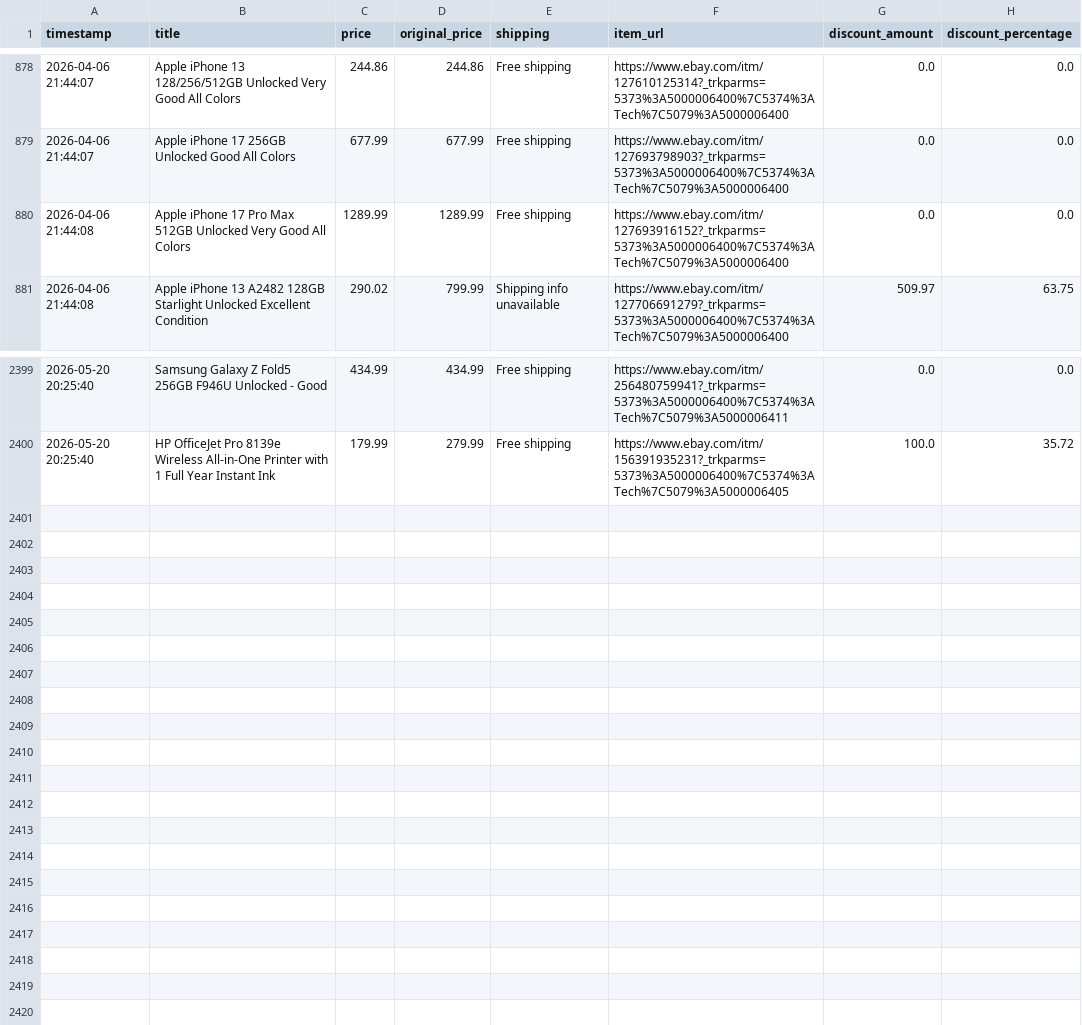
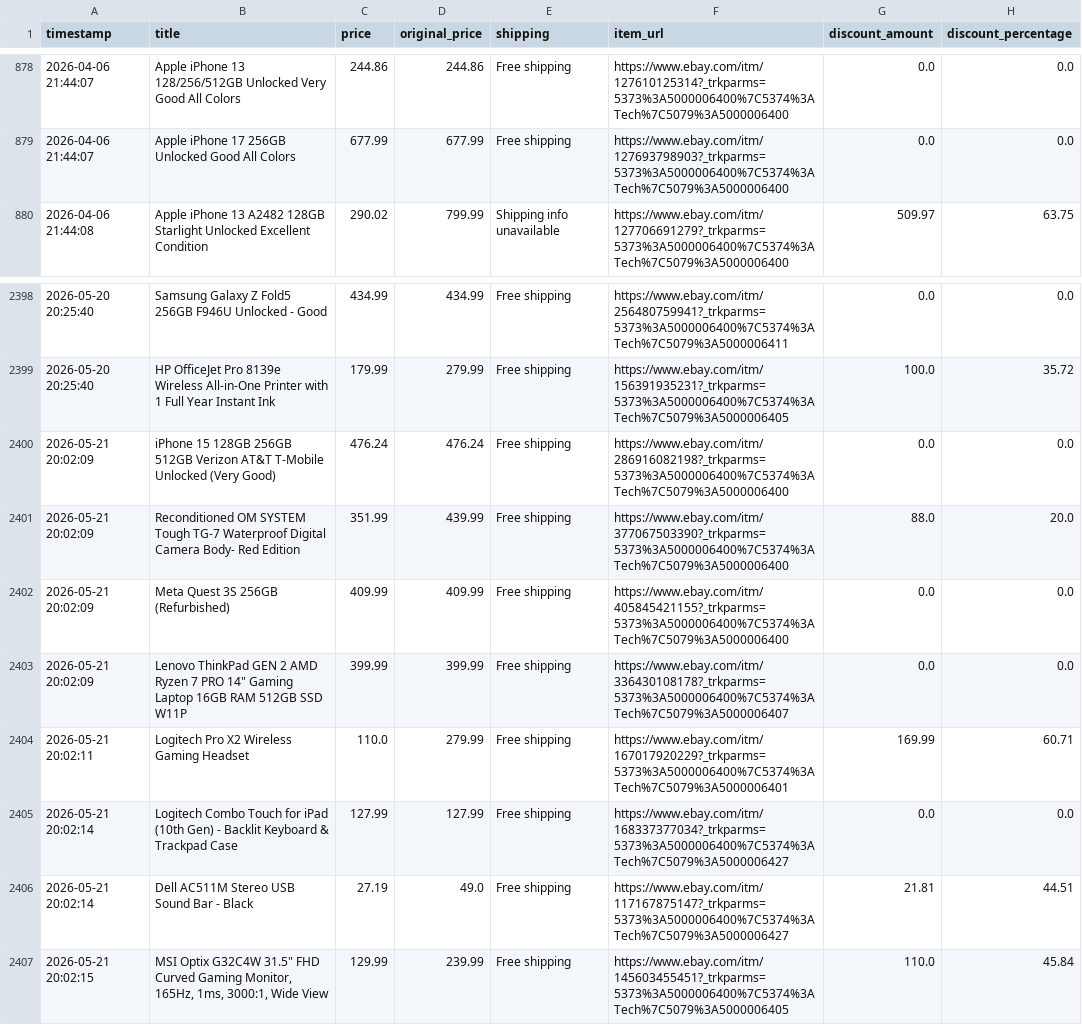
Before and after one commit to rawanb8/ebay_scraper, a CSV file: cleaned_ebay_deals.csv, drawn as a sheet; only a part is shown, gaps mark what is left out.

```diff
--- a/cleaned_ebay_deals.csv
+++ b/cleaned_ebay_deals.csv
@@ -879,3 +879,2 @@ timestamp,title,price,original_price,shipping,item_url,discount_amount,discount_
 2026-04-06 21:44:07,Apple iPhone 17 256GB Unlocked Good All Colors,677.99,677.99,Free shipping,https://www.ebay.com/itm/127693798903?_trkparms=5373%3A5000006400%7C5374%3ATech%7C5079%3A5000006400,0.0,0.0
-2026-04-06 21:44:08,Apple iPhone 17 Pro Max 512GB Unlocked Very Good All Colors,1289.99,1289.99,Free shipping,https://www.ebay.com/itm/127693916152?_trkparms=5373%3A5000006400%7C5374%3ATech%7C5079%3A5000006400,0.0,0.0
 2026-04-06 21:44:08,Apple iPhone 13 A2482 128GB Starlight Unlocked Excellent Condition,290.02,799.99,Shipping info unavailable,https://www.ebay.com/itm/127706691279?_trkparms=5373%3A5000006400%7C5374%3ATech%7C5079%3A5000006400,509.97,63.75
@@ -2400 +2399,9 @@ timestamp,title,price,original_price,shipping,item_url,discount_amount,discount_
 2026-05-20 20:25:40,HP OfficeJet Pro 8139e Wireless All-in-One Printer with 1 Full Year Instant Ink,179.99,279.99,Free shipping,https://www.ebay.com/itm/156391935231?_trkparms=5373%3A5000006400%7C5374%3ATech%7C5079%3A5000006405,100.0,35.72
+2026-05-21 20:02:09,iPhone 15 128GB 256GB 512GB Verizon AT&T T-Mobile Unlocked (Very Good),476.24,476.24,Free shipping,https://www.ebay.com/itm/286916082198?_trkparms=5373%3A5000006400%7C5374%3ATech%7C5079%3A5000006400,0.0,0.0
+2026-05-21 20:02:09,Reconditioned OM SYSTEM Tough TG-7 Waterproof Digital Camera Body- Red Edition,351.99,439.99,Free shipping,https://www.ebay.com/itm/377067503390?_trkparms=5373%3A5000006400%7C5374%3ATech%7C5079%3A5000006400,88.0,20.0
+2026-05-21 20:02:09,Meta Quest 3S 256GB (Refurbished),409.99,409.99,Free shipping,https://www.ebay.com/itm/405845421155?_trkparms=5373%3A5000006400%7C5374%3ATech%7C5079%3A5000006400,0.0,0.0
+2026-05-21 20:02:09,"Lenovo ThinkPad GEN 2 AMD Ryzen 7 PRO 14"" Gaming Laptop 16GB RAM 512GB SSD W11P",399.99,399.99,Free shipping,https://www.ebay.com/itm/336430108178?_trkparms=5373%3A5000006400%7C5374%3ATech%7C5079%3A5000006407,0.0,0.0
+2026-05-21 20:02:11,Logitech Pro X2 Wireless Gaming Headset,110.0,279.99,Free shipping,https://www.ebay.com/itm/167017920229?_trkparms=5373%3A5000006400%7C5374%3ATech%7C5079%3A5000006401,169.99,60.71
+2026-05-21 20:02:14,Logitech Combo Touch for iPad (10th Gen) - Backlit Keyboard & Trackpad Case,127.99,127.99,Free shipping,https://www.ebay.com/itm/168337377034?_trkparms=5373%3A5000006400%7C5374%3ATech%7C5079%3A5000006427,0.0,0.0
+2026-05-21 20:02:14,Dell AC511M Stereo USB Sound Bar - Black,27.19,49.0,Free shipping,https://www.ebay.com/itm/117167875147?_trkparms=5373%3A5000006400%7C5374%3ATech%7C5079%3A5000006427,21.81,44.51
+2026-05-21 20:02:15,"MSI Optix G32C4W 31.5"" FHD Curved Gaming Monitor, 165Hz, 1ms, 3000:1, Wide View",129.99,239.99,Free shipping,https://www.ebay.com/itm/145603455451?_trkparms=5373%3A5000006400%7C5374%3ATech%7C5079%3A5000006405,110.0,45.84
```
Also changed, not shown: 1 other file.
